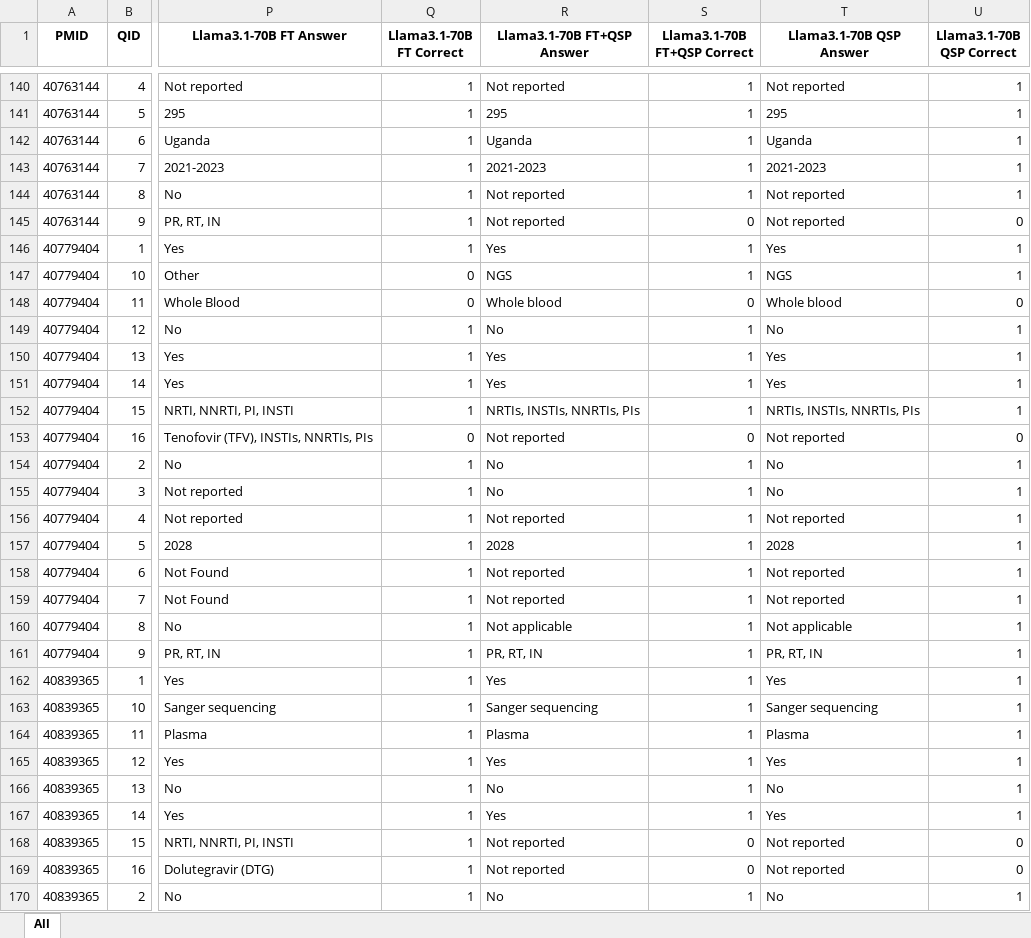
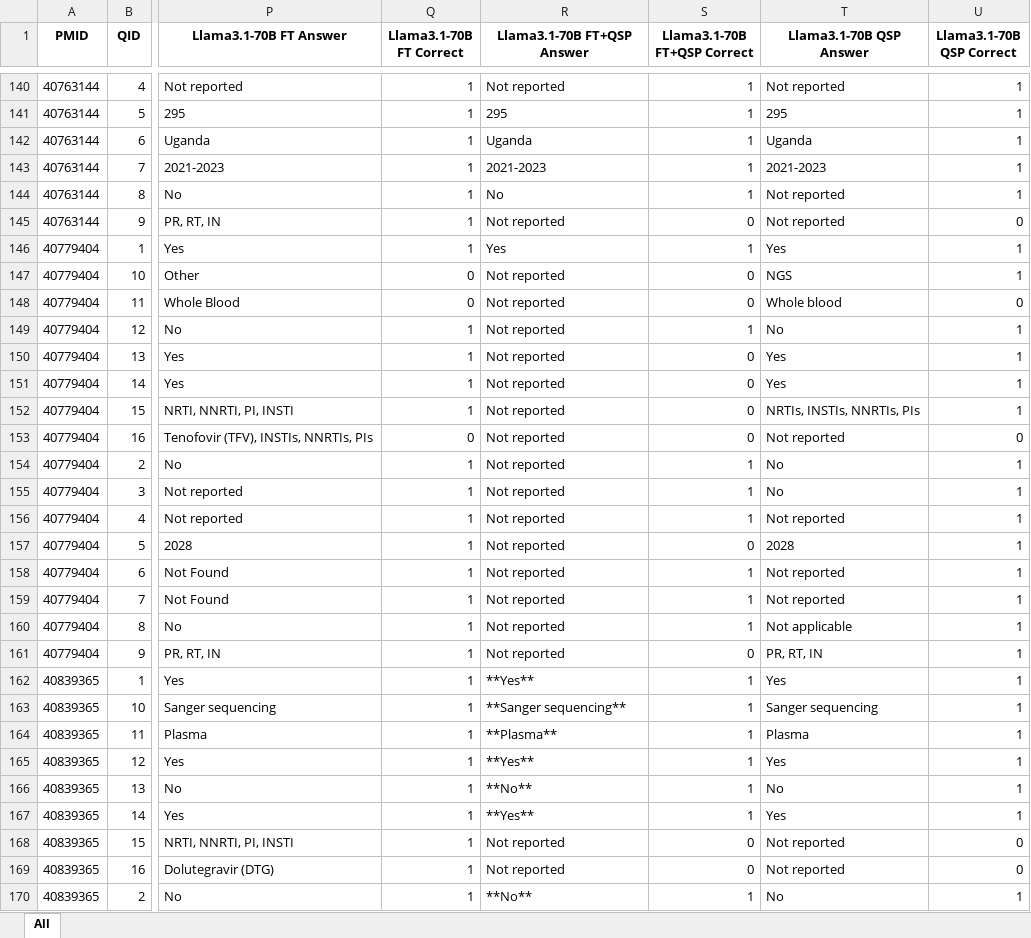
Before and after one commit to hivdb/chat_HIVDB_paper, an Excel workbook: eval/results/detailed_evaluation_new30.xlsx, sheet All, drawn as a sheet; only a part is shown, gaps mark what is left out; values as stored, in another font and other column widths than the file's, no borders; the diff covers the shown part only; the diff names each change by its address in the sheet, - before the commit and + after, or states it on an @@ line.

```diff
--- a/eval/results/detailed_evaluation_new30.xlsx (sheet All)
+++ b/eval/results/detailed_evaluation_new30.xlsx (sheet All)
-R144 (Llama3.1-70B FT+QSP Answer): Not reported
+R144 (Llama3.1-70B FT+QSP Answer): No
-R147 (Llama3.1-70B FT+QSP Answer): NGS
+R147 (Llama3.1-70B FT+QSP Answer): Not reported
-S147 (Llama3.1-70B FT+QSP Correct): 1
+S147 (Llama3.1-70B FT+QSP Correct): 0
-R148 (Llama3.1-70B FT+QSP Answer): Whole blood
+R148 (Llama3.1-70B FT+QSP Answer): Not reported
-R149 (Llama3.1-70B FT+QSP Answer): No
+R149 (Llama3.1-70B FT+QSP Answer): Not reported
-R150:R151 (Llama3.1-70B FT+QSP Answer): Yes
+R150:R151 (Llama3.1-70B FT+QSP Answer): Not reported
-S150:S152 (Llama3.1-70B FT+QSP Correct): 1
+S150:S152 (Llama3.1-70B FT+QSP Correct): 0
-R152 (Llama3.1-70B FT+QSP Answer): NRTIs, INSTIs, NNRTIs, PIs
+R152 (Llama3.1-70B FT+QSP Answer): Not reported
-R154:R155 (Llama3.1-70B FT+QSP Answer): No
+R154:R155 (Llama3.1-70B FT+QSP Answer): Not reported
-R157 (Llama3.1-70B FT+QSP Answer): 2028
+R157 (Llama3.1-70B FT+QSP Answer): Not reported
-S157 (Llama3.1-70B FT+QSP Correct): 1
+S157 (Llama3.1-70B FT+QSP Correct): 0
-R160 (Llama3.1-70B FT+QSP Answer): Not applicable
+R160 (Llama3.1-70B FT+QSP Answer): Not reported
-R161 (Llama3.1-70B FT+QSP Answer): PR, RT, IN
+R161 (Llama3.1-70B FT+QSP Answer): Not reported
-S161 (Llama3.1-70B FT+QSP Correct): 1
+S161 (Llama3.1-70B FT+QSP Correct): 0
-R162 (Llama3.1-70B FT+QSP Answer): Yes
+R162 (Llama3.1-70B FT+QSP Answer): **Yes**
-R163 (Llama3.1-70B FT+QSP Answer): Sanger sequencing
+R163 (Llama3.1-70B FT+QSP Answer): **Sanger sequencing**
-R164 (Llama3.1-70B FT+QSP Answer): Plasma
+R164 (Llama3.1-70B FT+QSP Answer): **Plasma**
-R165 (Llama3.1-70B FT+QSP Answer): Yes
+R165 (Llama3.1-70B FT+QSP Answer): **Yes**
-R166 (Llama3.1-70B FT+QSP Answer): No
+R166 (Llama3.1-70B FT+QSP Answer): **No**
-R167 (Llama3.1-70B FT+QSP Answer): Yes
+R167 (Llama3.1-70B FT+QSP Answer): **Yes**
-R170 (Llama3.1-70B FT+QSP Answer): No
+R170 (Llama3.1-70B FT+QSP Answer): **No**
```
Also changed, not shown: 348 edited cells elsewhere in this sheet, advanced-prompting/csv/merged_answers_full_150.xlsx, advanced-prompting/csv/merged_answers_original_120.xlsx, 30 other files.
